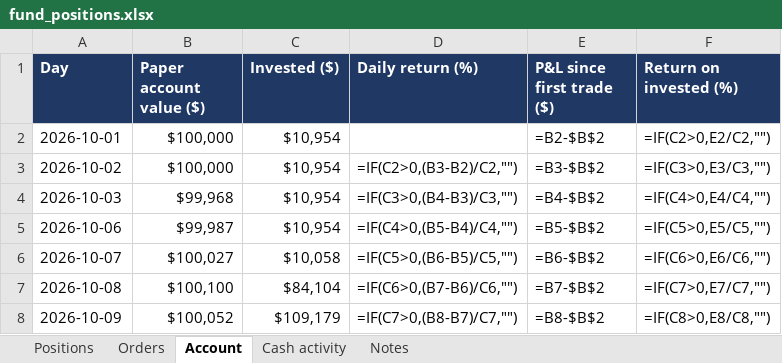
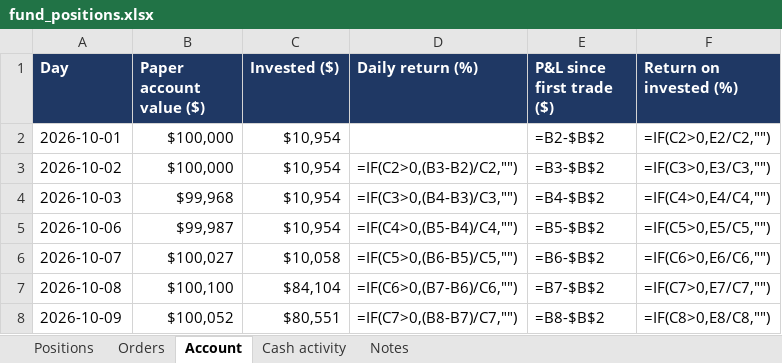
Before and after one commit to andreaskoul/test_trading_agent, an Excel workbook: fund_state/live/ledger/fund_positions.xlsx, sheet Account, drawn as a sheet; values as stored, in another font and other column widths than the file's, no borders; formulas without a stored value are shown as written; the diff names each change by its address in the sheet, - before the commit and + after, or states it on an @@ line.

```diff
--- a/fund_state/live/ledger/fund_positions.xlsx (sheet Account)
+++ b/fund_state/live/ledger/fund_positions.xlsx (sheet Account)
-C8 (Invested ($)): $109,179
+C8 (Invested ($)): $80,551
```
Also changed, not shown: sheet Positions, 1 other file.
